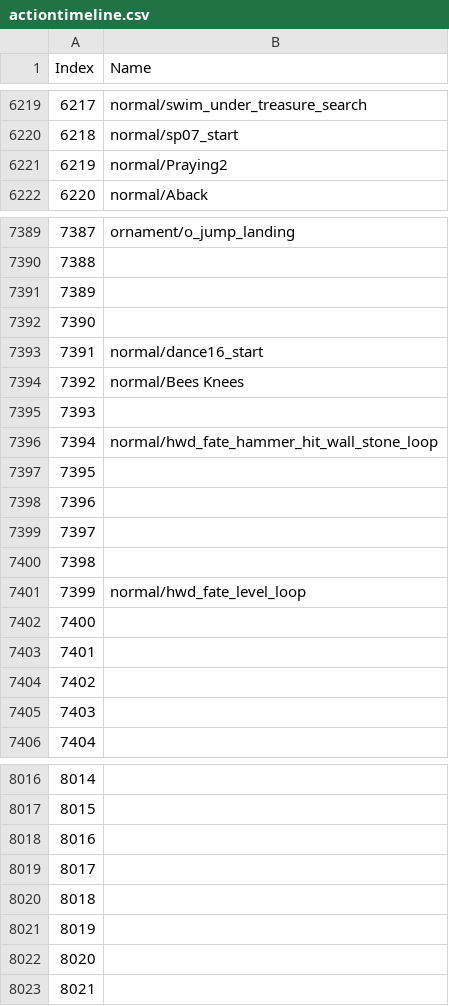
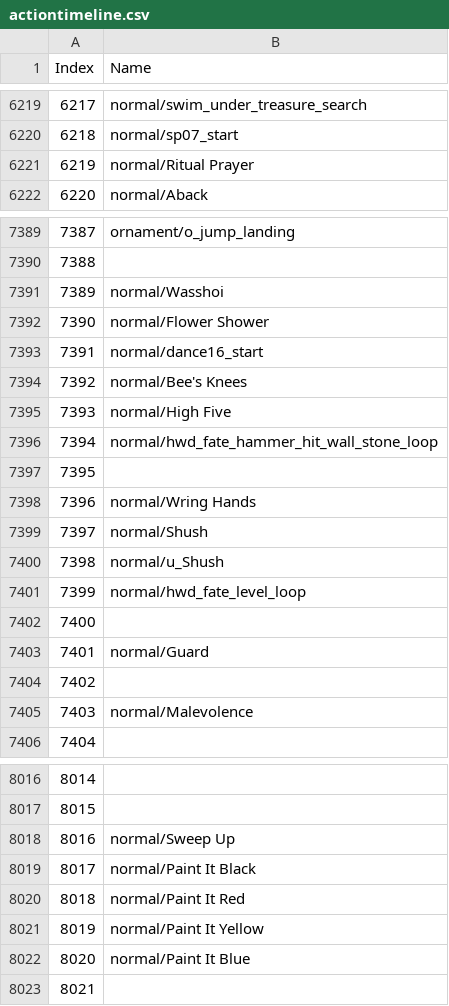
Before and after one commit to imchillin/CMTool, a CSV file: ConceptMatrix/Resources/actiontimeline.csv, drawn as a sheet; only a part is shown, gaps mark what is left out; the diff covers the shown part only.

Commit message:
Emote addition and minor corrections
Added missing emotes and corrected a few names

```diff
--- a/ConceptMatrix/Resources/actiontimeline.csv
+++ b/ConceptMatrix/Resources/actiontimeline.csv
@@ -6220,3 +6220,3 @@ Index, Name
 6218,"normal/sp07_start"
-6219,"normal/Praying2"
+6219,"normal/Ritual Prayer"
 6220,"normal/Aback"
@@ -7390,17 +7390,17 @@ Index, Name
 7388,""
-7389,""
-7390,""
+7389,"normal/Wasshoi"
+7390,"normal/Flower Shower"
 7391,"normal/dance16_start"
-7392,"normal/Bees Knees"
-7393,""
+7392,"normal/Bee's Knees"
+7393,"normal/High Five"
 7394,"normal/hwd_fate_hammer_hit_wall_stone_loop"
 7395,""
-7396,""
-7397,""
-7398,""
+7396,"normal/Wring Hands"
+7397,"normal/Shush"
+7398,"normal/u_Shush"
 7399,"normal/hwd_fate_level_loop"
 7400,""
-7401,""
+7401,"normal/Guard"
 7402,""
-7403,""
+7403,"normal/Malevolence"
 7404,""
@@ -8017,7 +8017,7 @@ Index, Name
 8015,""
-8016,""
-8017,""
-8018,""
-8019,""
-8020,""
+8016,"normal/Sweep Up"
+8017,"normal/Paint It Black"
+8018,"normal/Paint It Red"
+8019,"normal/Paint It Yellow"
+8020,"normal/Paint It Blue"
 8021,""
```
Also changed, not shown: 16 edited cells elsewhere in this file.
